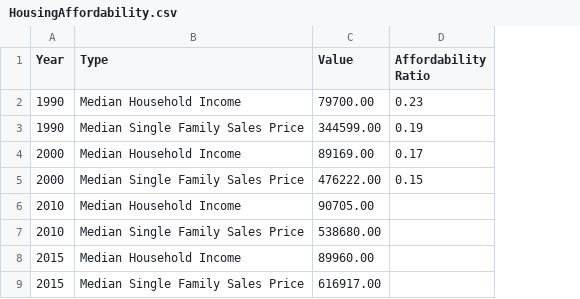
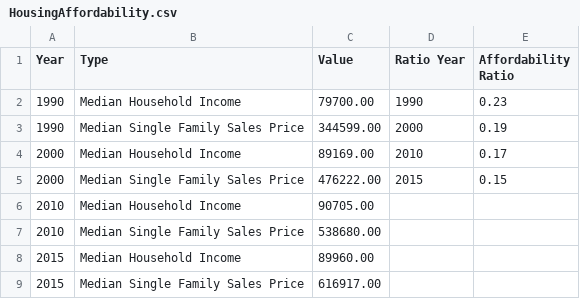
Before and after one commit to dfieldsarlington/housing, a CSV file: HousingAffordability.csv, drawn as a sheet; the diff names each change by its address in the sheet, - before the commit and + after, or states it on an @@ line.

```diff
--- a/HousingAffordability.csv
+++ b/HousingAffordability.csv
+column D (Ratio Year), rows 2-5: 1990 | 2000 | 2010 | 2015
```
Also changed, not shown: 1 other file.
